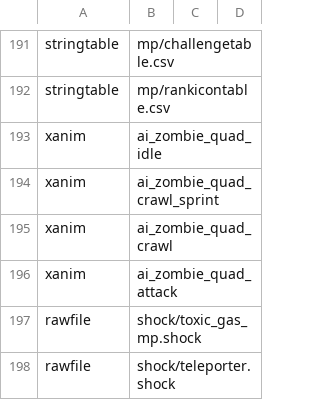
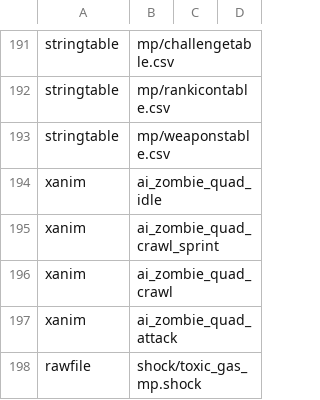
Before and after one commit to T-Maxxx/rotu-custom, a CSV file: mod/zone_source/mod.csv, drawn as a sheet; only a part is shown, gaps mark what is left out; the shorter side is filled out with more unchanged rows.

```diff
--- a/mod/zone_source/mod.csv
+++ b/mod/zone_source/mod.csv
@@ -192,2 +192,3 @@ stringtable,mp/challengetable.csv
 stringtable,mp/rankicontable.csv
+stringtable,mp/weaponstable.csv
 xanim,ai_zombie_quad_idle
```
Also changed, not shown: mod/raw/mp/weaponstable.csv, mod/zone_source/english/assetinfo/mod.csv, 4 other files.
